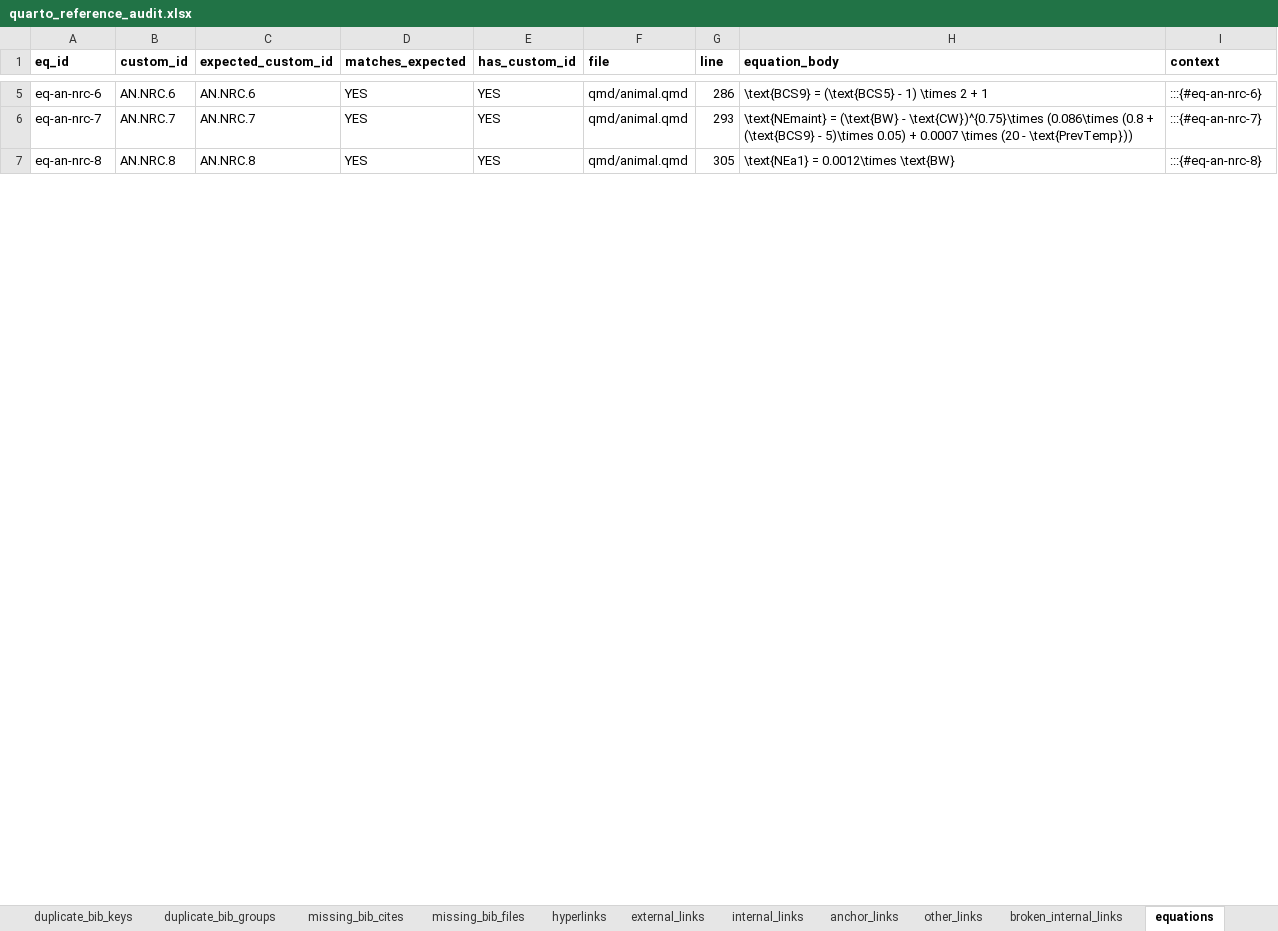
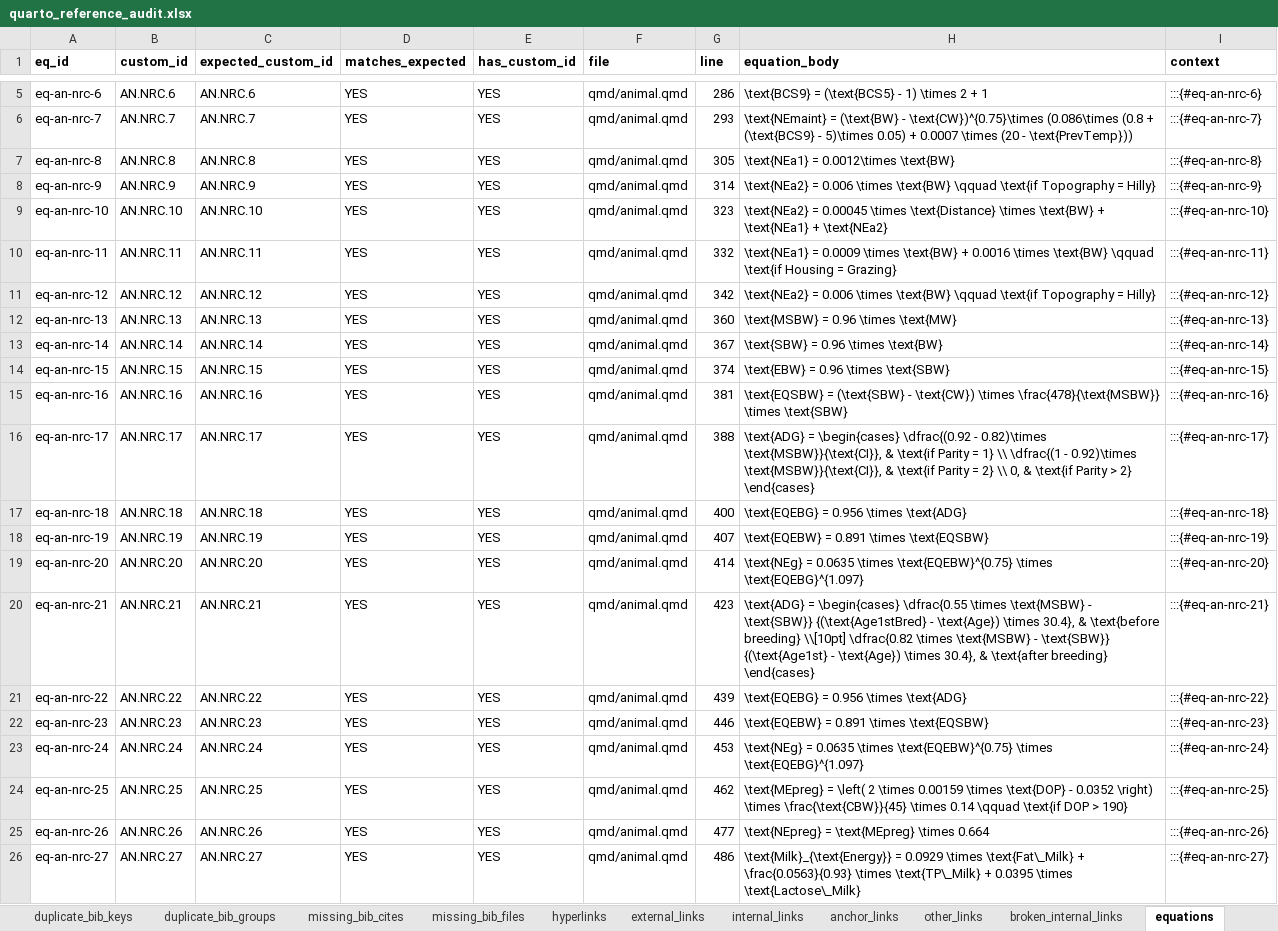
Before and after one commit to RuminantFarmSystems/RuFaS, an Excel workbook: docs/scientific/quarto-scidoc/quarto_reference_audit.xlsx, sheet equations, drawn as a sheet; only a part is shown, gaps mark what is left out; values as stored, in another font and other column widths than the file's, no borders; the diff covers the shown part only; the diff names each change by its address in the sheet, - before the commit and + after, or states it on an @@ line.

```diff
--- a/docs/scientific/quarto-scidoc/quarto_reference_audit.xlsx (sheet equations)
+++ b/docs/scientific/quarto-scidoc/quarto_reference_audit.xlsx (sheet equations)
+row 8: eq-an-nrc-9 | AN.NRC.9 | AN.NRC.9 | YES | YES | qmd/animal.qmd | 314 | \text{NEa2} = 0.006 \times \text{BW} \qquad \text{if Topography = Hilly} | :::{#eq-an-nrc-9}
+row 9: eq-an-nrc-10 | AN.NRC.10 | AN.NRC.10 | YES | YES | qmd/animal.qmd | 323 | \text{NEa2} = 0.00045 \times \text{Distance} \times \text{BW} + \text{NEa1} + \text{NEa2} | :::{#eq-an-nrc-10}
+row 10: eq-an-nrc-11 | AN.NRC.11 | AN.NRC.11 | YES | YES | qmd/animal.qmd | 332 | \text{NEa1} = 0.0009 \times \text{BW} + 0.0016 \times \text{BW} \qquad \text{if Housing = Grazing} | :::{#eq-an-nrc-11}
+row 11: eq-an-nrc-12 | AN.NRC.12 | AN.NRC.12 | YES | YES | qmd/animal.qmd | 342 | \text{NEa2} = 0.006 \times \text{BW} \qquad \text{if Topography = Hilly} | :::{#eq-an-nrc-12}
+row 12: eq-an-nrc-13 | AN.NRC.13 | AN.NRC.13 | YES | YES | qmd/animal.qmd | 360 | \text{MSBW} = 0.96 \times \text{MW} | :::{#eq-an-nrc-13}
+row 13: eq-an-nrc-14 | AN.NRC.14 | AN.NRC.14 | YES | YES | qmd/animal.qmd | 367 | \text{SBW} = 0.96 \times \text{BW} | :::{#eq-an-nrc-14}
+row 14: eq-an-nrc-15 | AN.NRC.15 | AN.NRC.15 | YES | YES | qmd/animal.qmd | 374 | \text{EBW} = 0.96 \times \text{SBW} | :::{#eq-an-nrc-15}
+row 15: eq-an-nrc-16 | AN.NRC.16 | AN.NRC.16 | YES | YES | qmd/animal.qmd | 381 | \text{EQSBW} = (\text{SBW} - \text{CW}) \times \frac{478}{\text{MSBW}} \times \text{SBW} | :::{#eq-an-nrc-16}
+row 16: eq-an-nrc-17 | AN.NRC.17 | AN.NRC.17 | YES | YES | qmd/animal.qmd | 388 | \text{ADG} = \begin{cases} \dfrac{(0.92 - 0.82)\times \text{MSBW}}{\text{CI}}, & \text{if Parity = 1} \\ \dfrac{(1 - 0.92)\times \text{MSBW}}{\text{CI}}, & \text{if Parity = 2} \\ 0, & \text{if Parity > 2} \end{cases} | :::{#eq-an-nrc-17}
+row 17: eq-an-nrc-18 | AN.NRC.18 | AN.NRC.18 | YES | YES | qmd/animal.qmd | 400 | \text{EQEBG} = 0.956 \times \text{ADG} | :::{#eq-an-nrc-18}
+row 18: eq-an-nrc-19 | AN.NRC.19 | AN.NRC.19 | YES | YES | qmd/animal.qmd | 407 | \text{EQEBW} = 0.891 \times \text{EQSBW} | :::{#eq-an-nrc-19}
+row 19: eq-an-nrc-20 | AN.NRC.20 | AN.NRC.20 | YES | YES | qmd/animal.qmd | 414 | \text{NEg} = 0.0635 \times \text{EQEBW}^{0.75} \times \text{EQEBG}^{1.097} | :::{#eq-an-nrc-20}
+row 20: eq-an-nrc-21 | AN.NRC.21 | AN.NRC.21 | YES | YES | qmd/animal.qmd | 423 | \text{ADG} = \begin{cases} \dfrac{0.55 \times \text{MSBW} - \text{SBW}} {(\text{Age1stBred} - \text{Age}) \times 30.4}, & \text{before breeding} \\[10pt] \dfrac{0.82 \times \text{MSBW} - \text{SBW}} {(\text{Age1st} - \text{Age}) \times 30.4}, & \text{after breeding} \end{cases} | :::{#eq-an-nrc-21}
+row 21: eq-an-nrc-22 | AN.NRC.22 | AN.NRC.22 | YES | YES | qmd/animal.qmd | 439 | \text{EQEBG} = 0.956 \times \text{ADG} | :::{#eq-an-nrc-22}
+row 22: eq-an-nrc-23 | AN.NRC.23 | AN.NRC.23 | YES | YES | qmd/animal.qmd | 446 | \text{EQEBW} = 0.891 \times \text{EQSBW} | :::{#eq-an-nrc-23}
+row 23: eq-an-nrc-24 | AN.NRC.24 | AN.NRC.24 | YES | YES | qmd/animal.qmd | 453 | \text{NEg} = 0.0635 \times \text{EQEBW}^{0.75} \times \text{EQEBG}^{1.097} | :::{#eq-an-nrc-24}
+row 24: eq-an-nrc-25 | AN.NRC.25 | AN.NRC.25 | YES | YES | qmd/animal.qmd | 462 | \text{MEpreg} = \left( 2 \times 0.00159 \times \text{DOP} - 0.0352 \right) \times \frac{\text{CBW}}{45} \times 0.14 \qquad \text{if DOP > 190} | :::{#eq-an-nrc-25}
+row 25: eq-an-nrc-26 | AN.NRC.26 | AN.NRC.26 | YES | YES | qmd/animal.qmd | 477 | \text{NEpreg} = \text{MEpreg} \times 0.664 | :::{#eq-an-nrc-26}
+row 26: eq-an-nrc-27 | AN.NRC.27 | AN.NRC.27 | YES | YES | qmd/animal.qmd | 486 | \text{Milk}_{\text{Energy}} = 0.0929 \times \text{Fat\_Milk} + \frac{0.0563}{0.93} \times \text{TP\_Milk} + 0.0395 \times \text{Lactose\_Milk} | :::{#eq-an-nrc-27}
```
Also changed, not shown: 80 added rows and 60 edited cells elsewhere in this sheet, sheet all_labels, sheet unused_labels, sheet bib_entries, sheet all_label_refs, sheet hyperlinks, sheet anchor_links, 11 more sheets.
